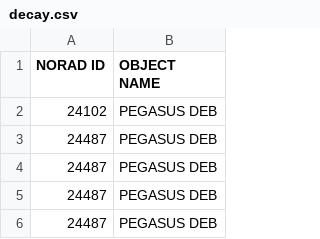
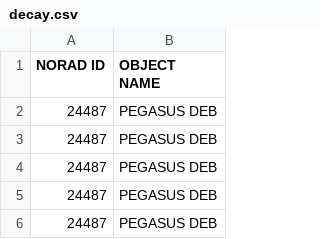
Before and after one commit to TrellixVulnTeam/satelliteTracker_1JNC, a CSV file: static/data/decay.csv, drawn as a sheet; only a part is shown; the shorter side is filled out with more unchanged rows; removed rows and columns are numbered as before the commit, all else as after; the diff covers the shown part only; the diff names each change by its address in the sheet, - before the commit and + after, or states it on an @@ line.

```diff
--- a/static/data/decay.csv
+++ b/static/data/decay.csv
-row 2: 24102 | PEGASUS DEB
```
Also changed, not shown: 2 added rows and 9 removed rows elsewhere in this file, static/data/sun.csv, 5 other files.
